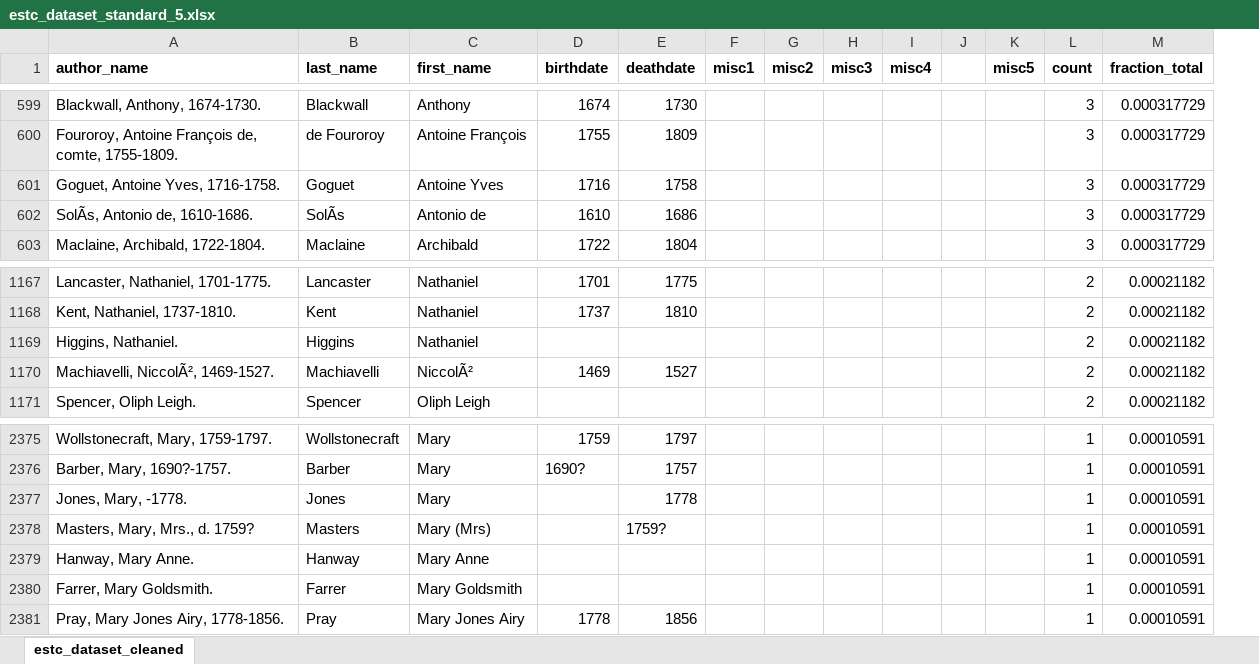
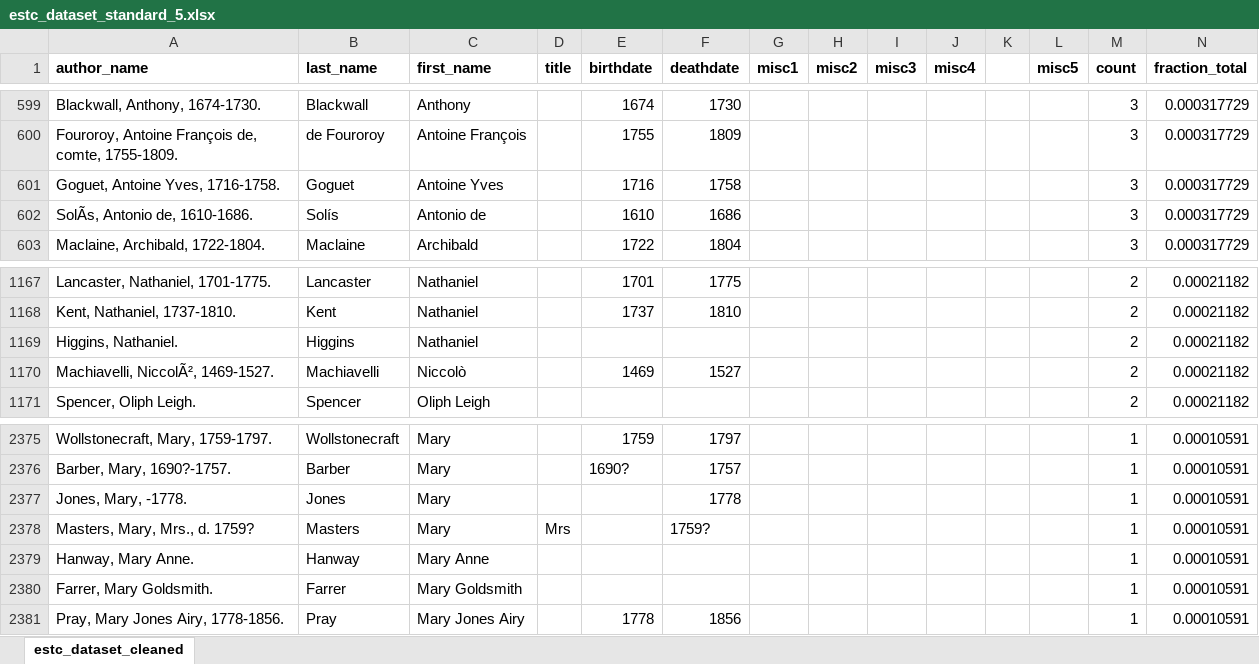
Before and after one commit to asnowmenjig/IS590-Open-Data-Mashups, an Excel workbook: dataset-inventory/estc/estc_dataset_standard_5.xlsx, sheet estc_dataset_cleaned, drawn as a sheet; only a part is shown, gaps mark what is left out; values as stored, in another font and other column widths than the file's, no borders; the diff covers the shown part only; the diff names each change by its address in the sheet, - before the commit and + after, or states it on an @@ line.

```diff
--- a/dataset-inventory/estc/estc_dataset_standard_5.xlsx (sheet estc_dataset_cleaned)
+++ b/dataset-inventory/estc/estc_dataset_standard_5.xlsx (sheet estc_dataset_cleaned)
+column D (title), row 2378: Mrs
-B602 (last_name): SolÃs
+B602 (last_name): Solís
-C1170 (first_name): NiccolÃ²
+C1170 (first_name): Niccolò
-C2378 (first_name): Mary (Mrs)
+C2378 (first_name): Mary
```
Also changed, not shown: 15 edited cells elsewhere in this sheet, formulas that keep their value, dataset-inventory/eebo/eebo_dataset_standard_5.xlsx.
